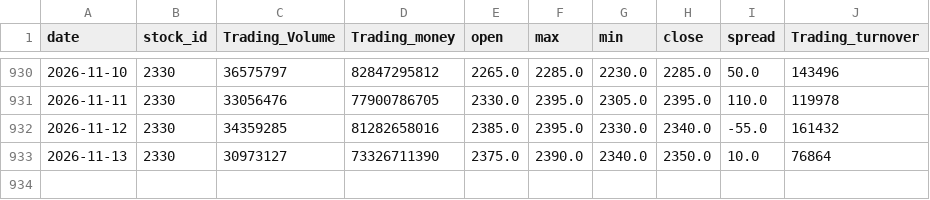
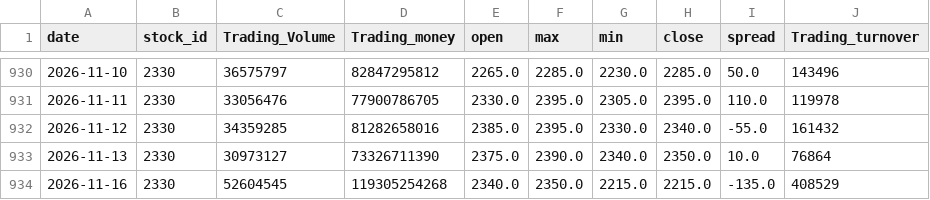
Before and after one commit to SerenaYuYu/stock-quant, a CSV file: data/2330.csv, drawn as a sheet; only a part is shown, gaps mark what is left out.

```diff
--- a/data/2330.csv
+++ b/data/2330.csv
@@ -933 +933,2 @@ date,stock_id,Trading_Volume,Trading_money,open,max,min,close,spread,Trading_tur
 2026-11-13,2330,30973127,73326711390,2375.0,2390.0,2340.0,2350.0,10.0,76864
+2026-11-16,2330,52604545,119305254268,2340.0,2350.0,2215.0,2215.0,-135.0,408529
```
Also changed, not shown: data/0050.csv, data/2317.csv.
